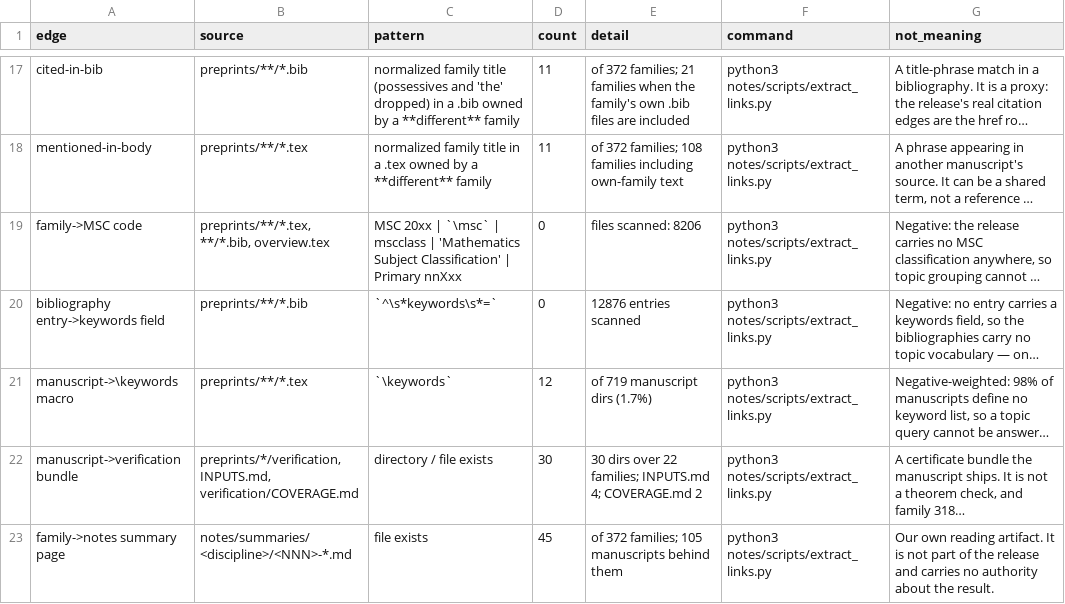
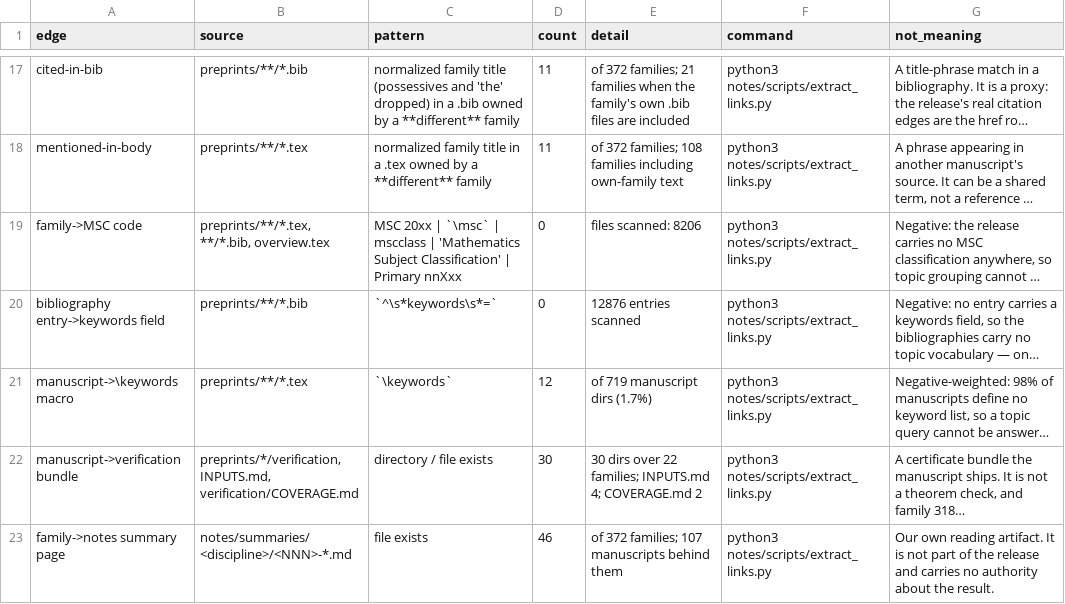
Before and after one commit to troberson/openai_math, a TSV file: notes/tables/links.tsv, drawn as a sheet; only a part is shown, gaps mark what is left out; long unchanged cells end in …; the diff names each change by its address in the sheet, - before the commit and + after, or states it on an @@ line.

Commit message:
Land the counts the family 243 index page adds
The index page for family 243 gains a link to its summary page, so the disk
link scan reads 66,136 links with 48,436 resolving to a file, and the
family-to-summary pairing gains a target: 46 families, 106 manuscripts.

```diff
--- a/notes/tables/links.tsv
+++ b/notes/tables/links.tsv
-D23 (count): 45
+D23 (count): 46
-E23 (detail): of 372 families; 105 manuscripts behind them
+E23 (detail): of 372 families; 107 manuscripts behind them
```
Also changed, not shown: 6 other files.
